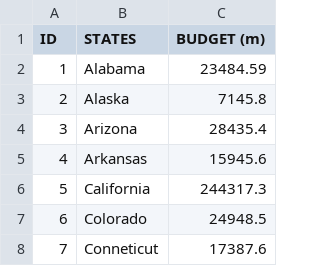
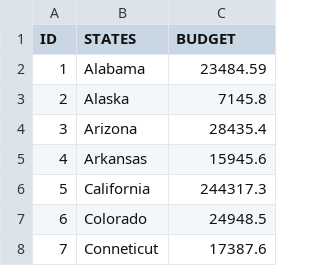
Before and after one commit to kelsey-d/cs-seminar, a CSV file: States_Resorted_information_TOTAL.csv, drawn as a sheet; only a part is shown.

Commit message:
fixed budget column name

```diff
--- a/States_Resorted_information_TOTAL.csv
+++ b/States_Resorted_information_TOTAL.csv
@@ -1,2 +1,2 @@
-ID,STATES,BUDGET (m)
+ID,STATES,BUDGET
 1,Alabama,23484.59
```
Also changed, not shown: 1 other file.
